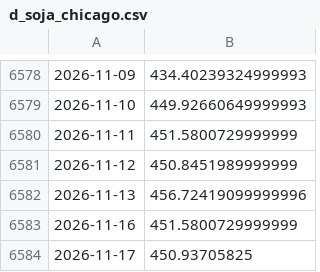
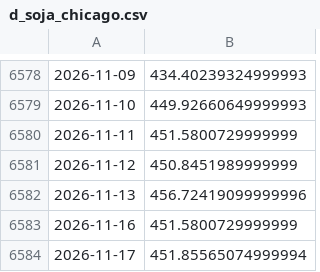
Before and after one commit to nicosauriorex/primerolosdatos, a CSV file: datos/cache/d_soja_chicago.csv, drawn as a sheet; only a part is shown, gaps mark what is left out.

```diff
--- a/datos/cache/d_soja_chicago.csv
+++ b/datos/cache/d_soja_chicago.csv
@@ -6583,2 +6583,2 @@
 2026-11-16,451.5800729999999
-2026-11-17,450.93705825
+2026-11-17,451.85565074999994
```
Also changed, not shown: 22 other files.
